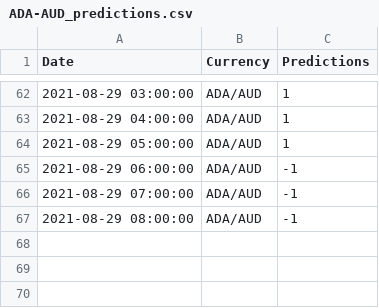
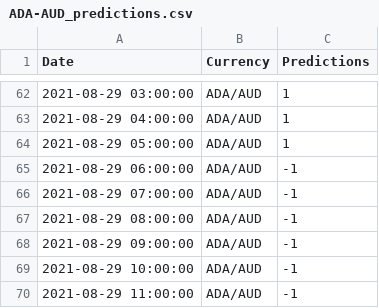
Before and after one commit to HemangLunagaria/project_2_ml_trading, a CSV file: Data_ML_models_training/Resources/ADA-AUD_predictions.csv, drawn as a sheet; only a part is shown, gaps mark what is left out.

```diff
--- a/Data_ML_models_training/Resources/ADA-AUD_predictions.csv
+++ b/Data_ML_models_training/Resources/ADA-AUD_predictions.csv
@@ -67 +67,4 @@ Date,Currency,Predictions
 2021-08-29 08:00:00,ADA/AUD,-1
+2021-08-29 09:00:00,ADA/AUD,-1
+2021-08-29 10:00:00,ADA/AUD,-1
+2021-08-29 11:00:00,ADA/AUD,-1
```
Also changed, not shown: Data_ML_models_training/Resources/BCH-AUD_predictions.csv, Data_ML_models_training/Resources/ETH-AUD_predictions.csv, 4 other files.
